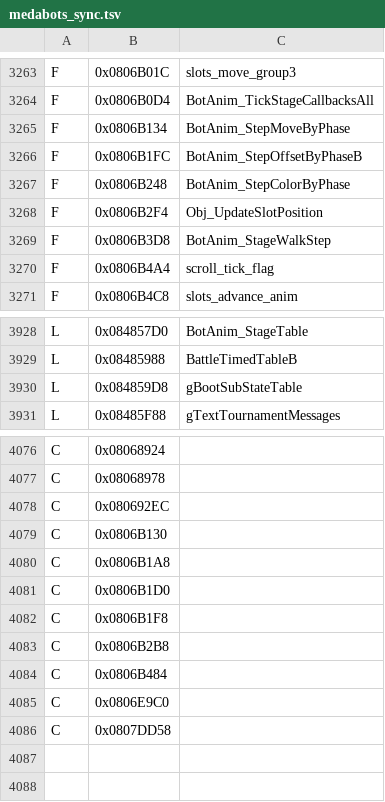
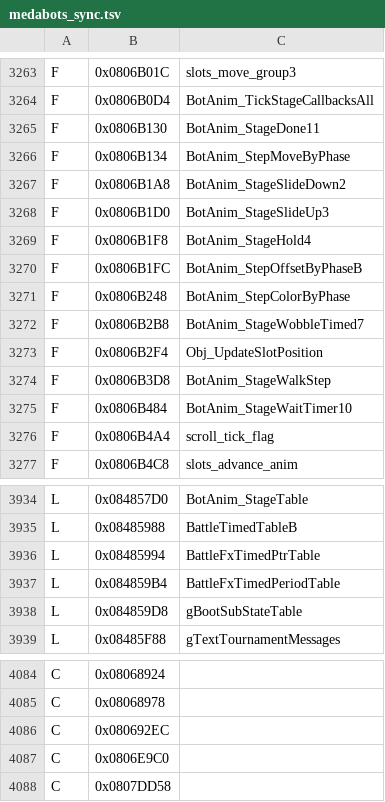
Before and after one commit to jvsdm/Medabots-Romhacking-Toolkit, a TSV file: re/ghidra/medabots_sync.tsv, drawn as a sheet; only a part is shown, gaps mark what is left out; the diff covers the shown part only.

```diff
--- a/re/ghidra/medabots_sync.tsv
+++ b/re/ghidra/medabots_sync.tsv
@@ -3264,7 +3264,13 @@ F	0x0806B01C	slots_move_group3
 F	0x0806B0D4	BotAnim_TickStageCallbacksAll
+F	0x0806B130	BotAnim_StageDone11
 F	0x0806B134	BotAnim_StepMoveByPhase
+F	0x0806B1A8	BotAnim_StageSlideDown2
+F	0x0806B1D0	BotAnim_StageSlideUp3
+F	0x0806B1F8	BotAnim_StageHold4
 F	0x0806B1FC	BotAnim_StepOffsetByPhaseB
 F	0x0806B248	BotAnim_StepColorByPhase
+F	0x0806B2B8	BotAnim_StageWobbleTimed7
 F	0x0806B2F4	Obj_UpdateSlotPosition
 F	0x0806B3D8	BotAnim_StageWalkStep
+F	0x0806B484	BotAnim_StageWaitTimer10
 F	0x0806B4A4	scroll_tick_flag
@@ -3929,2 +3935,4 @@ L	0x084857D0	BotAnim_StageTable
 L	0x08485988	BattleTimedTableB
+L	0x08485994	BattleFxTimedPtrTable
+L	0x084859B4	BattleFxTimedPeriodTable
 L	0x084859D8	gBootSubStateTable
@@ -4078,8 +4086,2 @@ C	0x08068978
 C	0x080692EC
-C	0x0806B130
-C	0x0806B1A8
-C	0x0806B1D0
-C	0x0806B1F8
-C	0x0806B2B8
-C	0x0806B484
 C	0x0806E9C0
```
Also changed, not shown: 1 edited cell elsewhere in this file, re/symbols/mtbe.csv, 2 other files.
